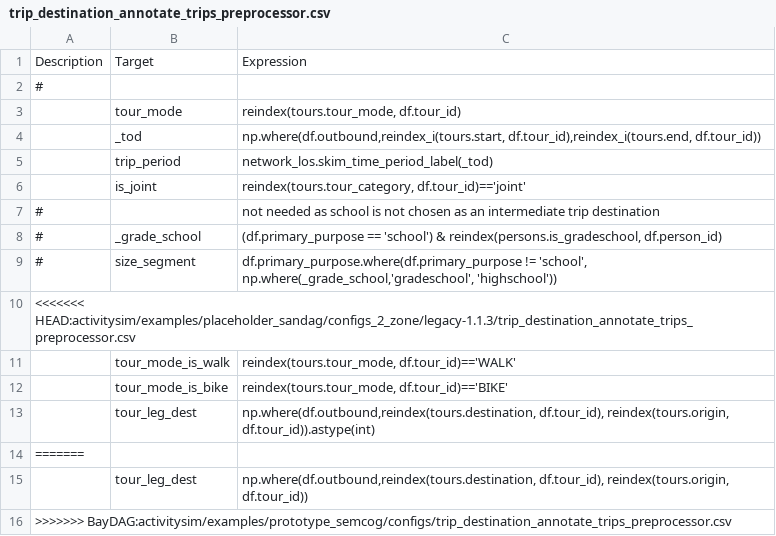
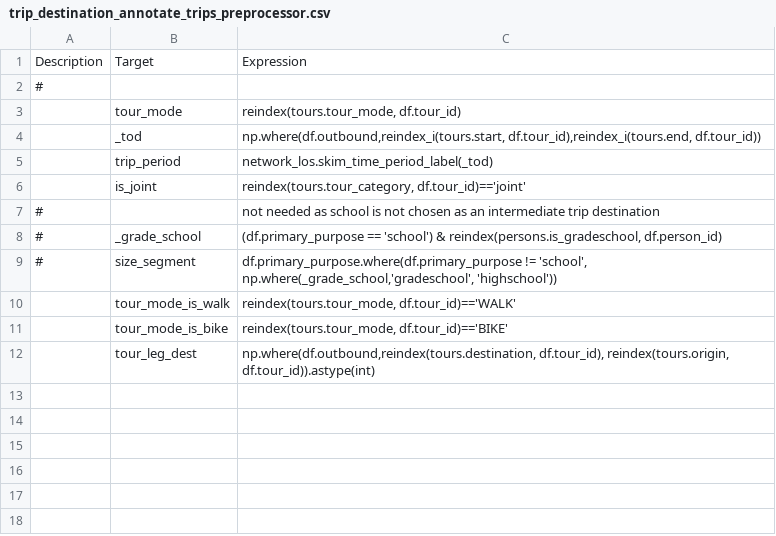
Before and after one commit to SANDAG/activitysim, a CSV file: activitysim/examples/placeholder_sandag/configs_2_zone/legacy-1.1.3/trip_destination_annotate_trips_preprocessor.csv, drawn as a sheet.

```diff
--- a/activitysim/examples/placeholder_sandag/configs_2_zone/legacy-1.1.3/trip_destination_annotate_trips_preprocessor.csv
+++ b/activitysim/examples/placeholder_sandag/configs_2_zone/legacy-1.1.3/trip_destination_annotate_trips_preprocessor.csv
@@ -9,3 +9,2 @@ Description,Target,Expression
 #,size_segment,"df.primary_purpose.where(df.primary_purpose != 'school', np.where(_grade_school,'gradeschool', 'highschool'))"
-<<<<<<< HEAD:activitysim/examples/placeholder_sandag/configs_2_zone/legacy-1.1.3/trip_destination_annotate_trips_preprocessor.csv
 ,tour_mode_is_walk,"reindex(tours.tour_mode, df.tour_id)=='WALK'"
@@ -13,4 +12 @@ Description,Target,Expression
 ,tour_leg_dest,"np.where(df.outbound,reindex(tours.destination, df.tour_id), reindex(tours.origin, df.tour_id)).astype(int)"
-=======
-,tour_leg_dest,"np.where(df.outbound,reindex(tours.destination, df.tour_id), reindex(tours.origin, df.tour_id))"
->>>>>>> BayDAG:activitysim/examples/prototype_semcog/configs/trip_destination_annotate_trips_preprocessor.csv
```
Also changed, not shown: activitysim/examples/placeholder_sandag/configs_1_zone/legacy-1.1.3/trip_destination_annotate_trips_preprocessor.csv, activitysim/examples/prototype_mtc_extended/configs/tour_scheduling_nonmandatory.csv, 8 other files.
